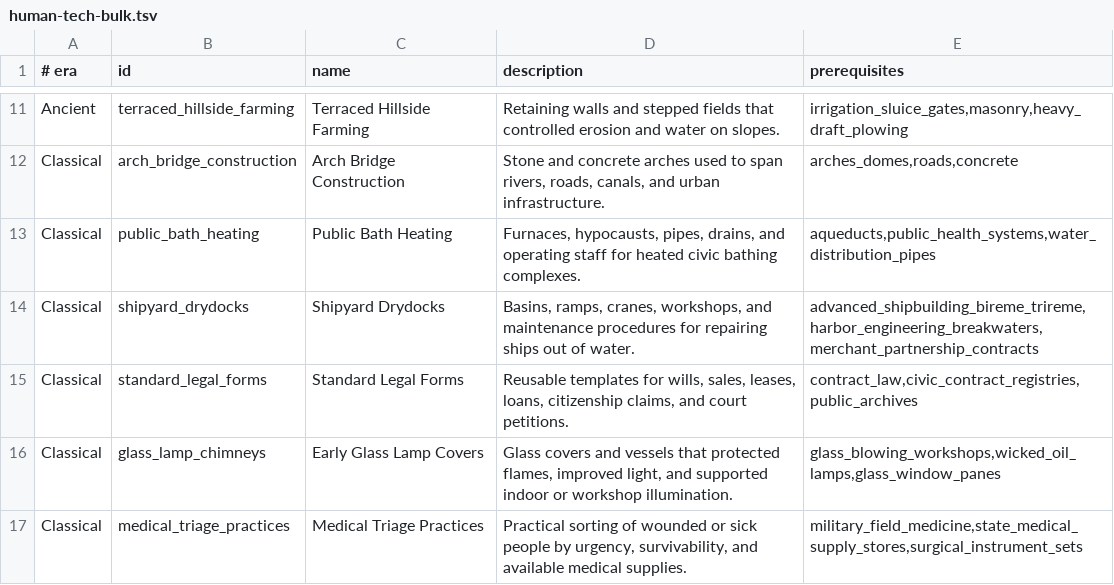
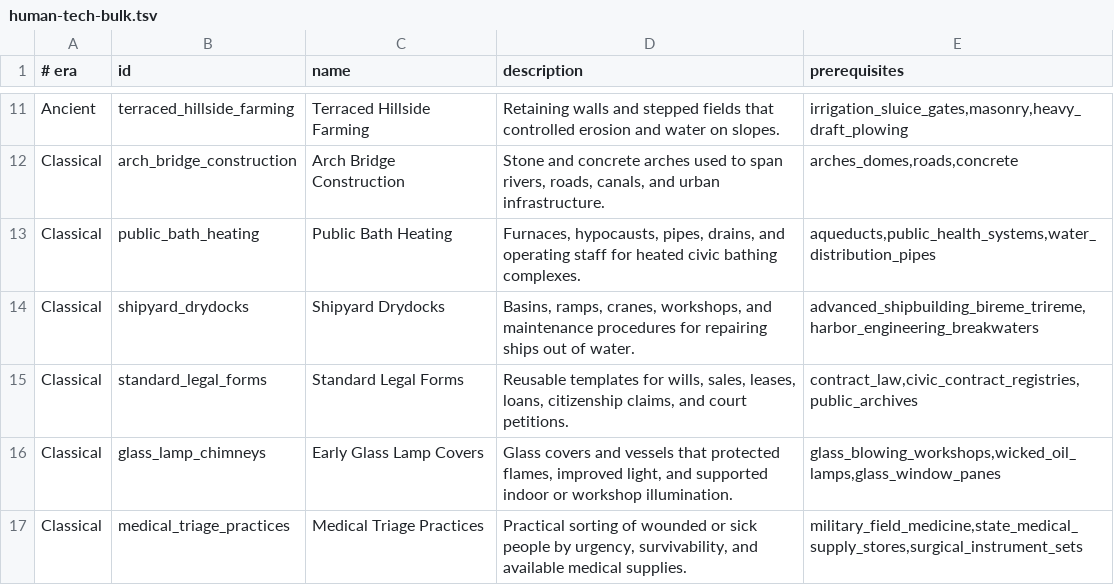
Before and after one commit to yodakohl/techtree, a TSV file: data/expansion/human-tech-bulk.tsv, drawn as a sheet; only a part is shown, gaps mark what is left out.

```diff
--- a/data/expansion/human-tech-bulk.tsv
+++ b/data/expansion/human-tech-bulk.tsv
@@ -13,3 +13,3 @@ Classical	arch_bridge_construction	Arch Bridge Construction	Stone and concrete a
 Classical	public_bath_heating	Public Bath Heating	Furnaces, hypocausts, pipes, drains, and operating staff for heated civic bathing complexes.	aqueducts,public_health_systems,water_distribution_pipes
-Classical	shipyard_drydocks	Shipyard Drydocks	Basins, ramps, cranes, workshops, and maintenance procedures for repairing ships out of water.	advanced_shipbuilding_bireme_trireme,harbor_engineering_breakwaters,merchant_partnership_contracts
+Classical	shipyard_drydocks	Shipyard Drydocks	Basins, ramps, cranes, workshops, and maintenance procedures for repairing ships out of water.	advanced_shipbuilding_bireme_trireme,harbor_engineering_breakwaters
 Classical	standard_legal_forms	Standard Legal Forms	Reusable templates for wills, sales, leases, loans, citizenship claims, and court petitions.	contract_law,civic_contract_registries,public_archives
```
Also changed, not shown: 22 other files.
